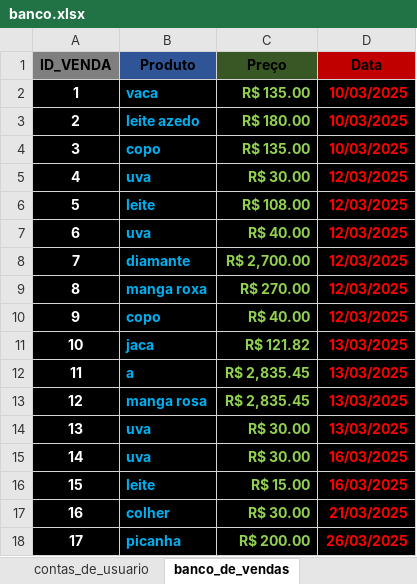
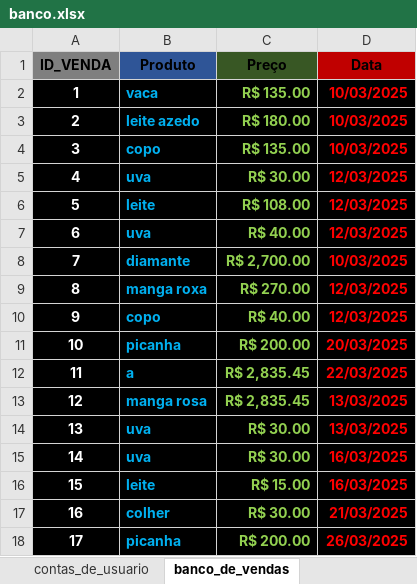
Before and after one commit to Devluisgsouza/Software_Vendas, an Excel workbook: main/banco_de_dados/banco.xlsx, sheet banco_de_vendas, drawn as a sheet; values as stored, in another font and other column widths than the file's, no borders; the diff names each change by its address in the sheet, - before the commit and + after, or states it on an @@ line.

```diff
--- a/main/banco_de_dados/banco.xlsx (sheet banco_de_vendas)
+++ b/main/banco_de_dados/banco.xlsx (sheet banco_de_vendas)
-D8 (Data): 12/03/2025
+D8 (Data): 10/03/2025
-B11 (Produto): jaca
+B11 (Produto): picanha
-C11 (Preço): R$ 121.82
+C11 (Preço): R$ 200.00
-D11 (Data): 13/03/2025
+D11 (Data): 20/03/2025
-D12 (Data): 13/03/2025
+D12 (Data): 22/03/2025
```
Also changed, not shown: 1 other file.
